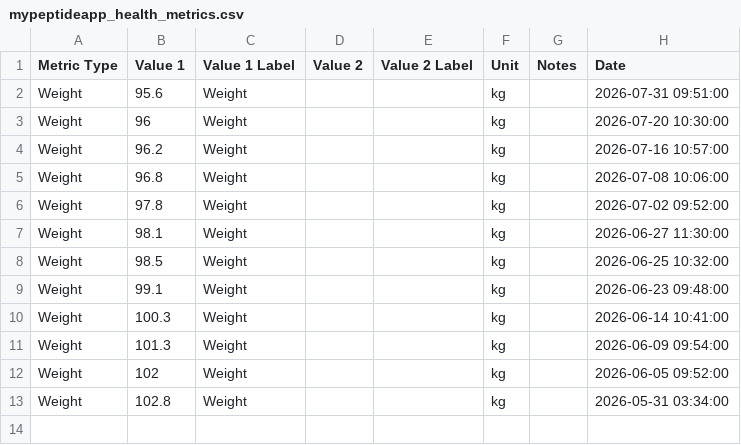
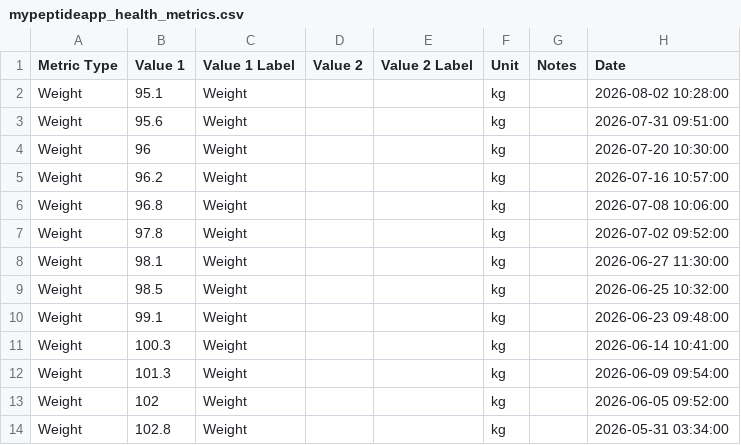
Before and after one commit to linellazatin/health-status, a CSV file: mypeptideapp_health_metrics.csv, drawn as a sheet.

Commit message:
updated pep logs

```diff
--- a/mypeptideapp_health_metrics.csv
+++ b/mypeptideapp_health_metrics.csv
@@ -1,2 +1,3 @@
 "Metric Type","Value 1","Value 1 Label","Value 2","Value 2 Label",Unit,Notes,Date
+Weight,95.1,Weight,,,kg,,"2026-08-02 10:28:00"
 Weight,95.6,Weight,,,kg,,"2026-07-31 09:51:00"
```
